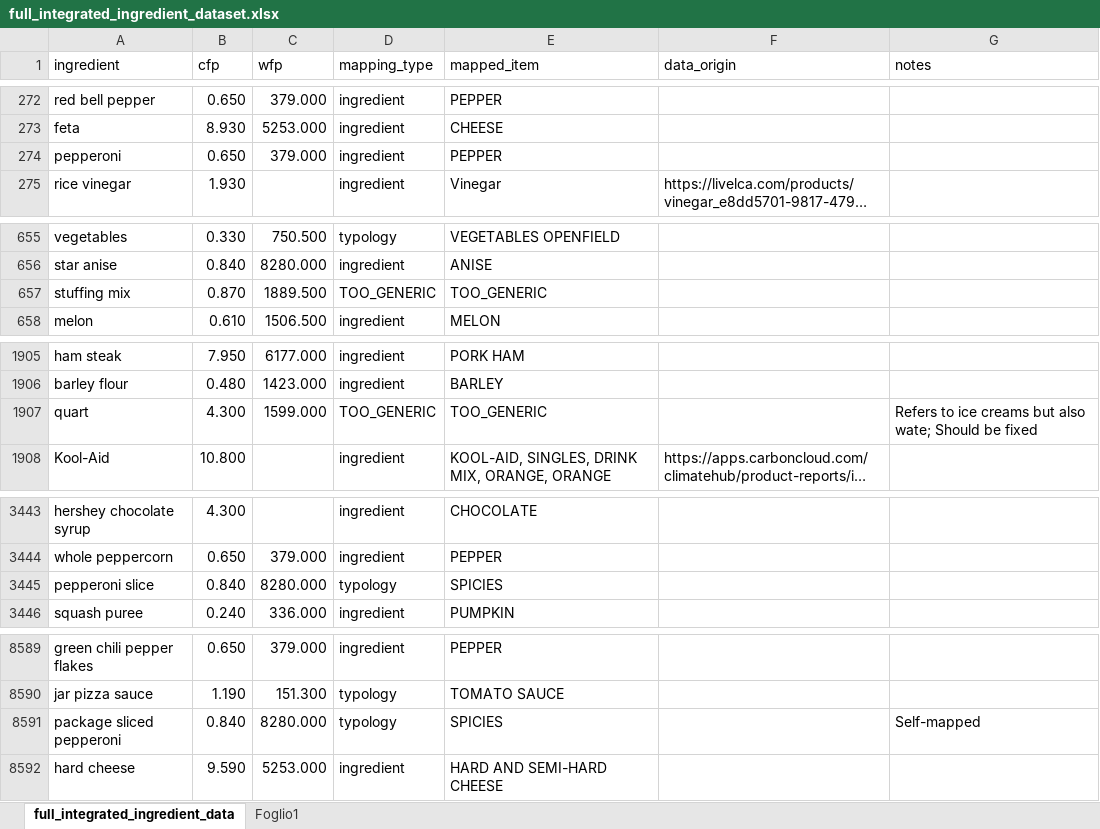
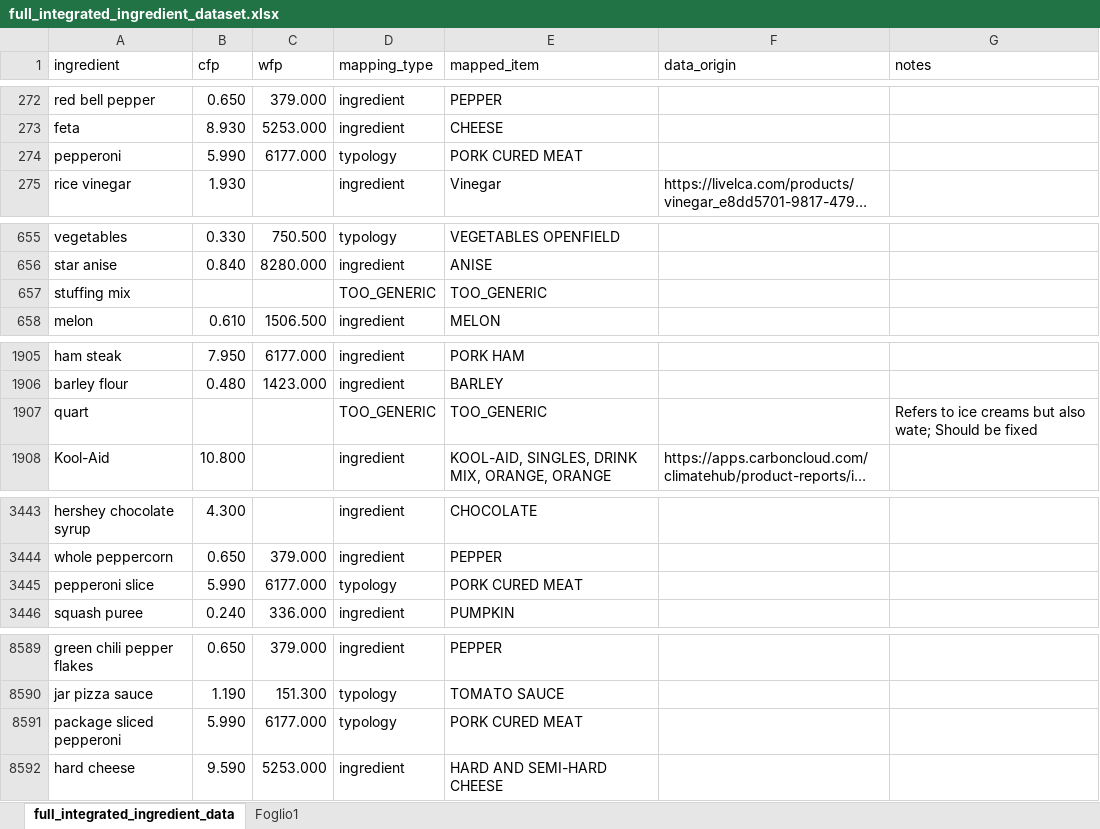
Before and after one commit to aiacovazzi/Sustainable-Food-Chat-Agent, an Excel workbook: datasetUtilities/data/ingredients_work_in_progress/5_full_integrated_ingredient_dataset/full_integrated_ingredient_dataset.xlsx, sheet full_integrated_ingredient_data, drawn as a sheet; only a part is shown, gaps mark what is left out; long unchanged cells end in …; values as stored, in another font and other column widths than the file's, no borders; table styles not drawn; the diff covers the shown part only; the diff names each change by its address in the sheet, - before the commit and + after, or states it on an @@ line.

```diff
--- a/datasetUtilities/data/ingredients_work_in_progress/5_full_integrated_ingredient_dataset/full_integrated_ingredient_dataset.xlsx (sheet full_integrated_ingredient_data)
+++ b/datasetUtilities/data/ingredients_work_in_progress/5_full_integrated_ingredient_dataset/full_integrated_ingredient_dataset.xlsx (sheet full_integrated_ingredient_data)
-B274 (cfp): 0.650
+B274 (cfp): 5.990
-C274 (wfp): 379.000
+C274 (wfp): 6177.000
-D274 (mapping_type): ingredient
+D274 (mapping_type): typology
-E274 (mapped_item): PEPPER
+E274 (mapped_item): PORK CURED MEAT
-B657 (cfp): 0.870
+B657 (cfp): (empty)
-C657 (wfp): 1889.500
+C657 (wfp): (empty)
-B1907 (cfp): 4.300
+B1907 (cfp): (empty)
-C1907 (wfp): 1599.000
+C1907 (wfp): (empty)
-B3445 (cfp): 0.840
+B3445 (cfp): 5.990
-C3445 (wfp): 8280.000
+C3445 (wfp): 6177.000
-E3445 (mapped_item): SPICIES
+E3445 (mapped_item): PORK CURED MEAT
-B8591 (cfp): 0.840
+B8591 (cfp): 5.990
-C8591 (wfp): 8280.000
+C8591 (wfp): 6177.000
-E8591 (mapped_item): SPICIES
+E8591 (mapped_item): PORK CURED MEAT
-G8591 (notes): Self-mapped
+G8591 (notes): (empty)
```
Also changed, not shown: 6 edited cells elsewhere in this sheet, 15 other files.
